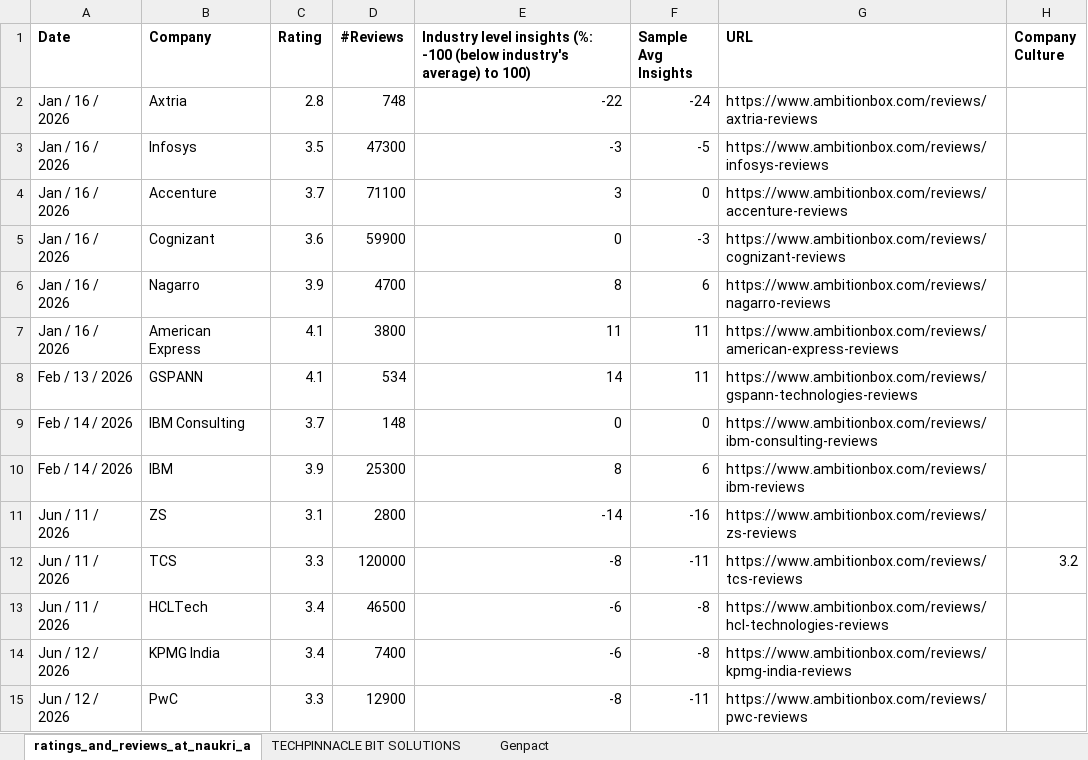
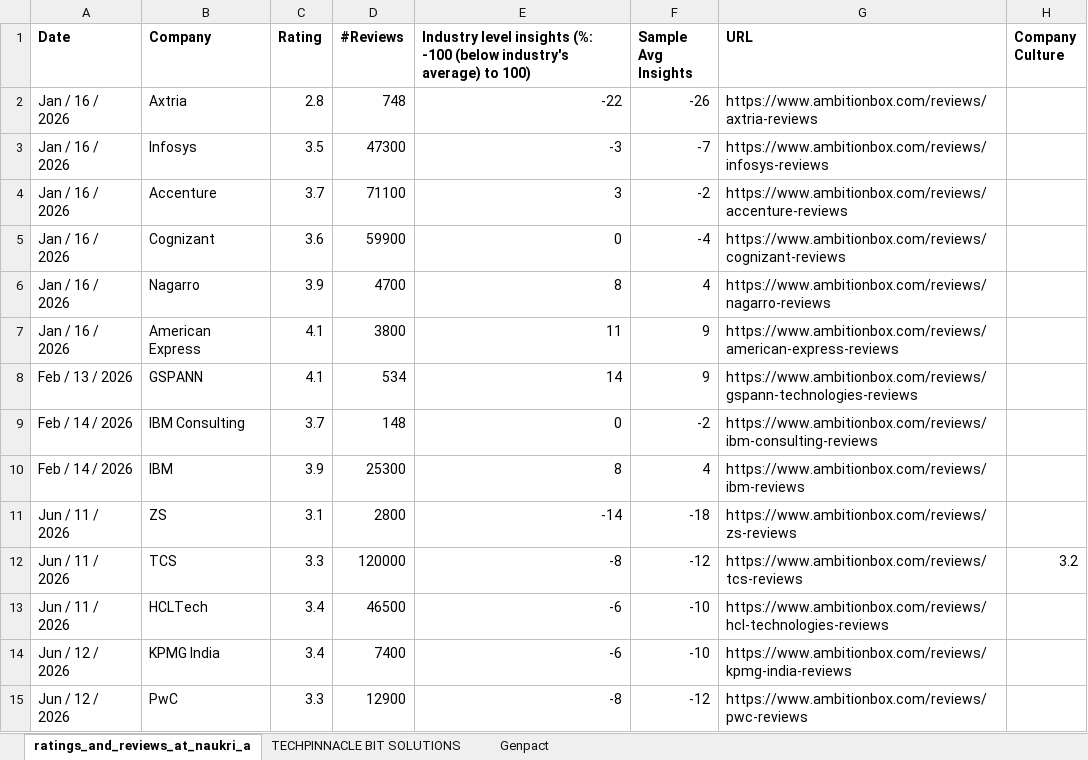
Before and after one commit to ashishjain1547/company_and_job_market_research, an Excel workbook: ratings_and_reviews_at_ambitionbox.xlsx, sheet ratings_and_reviews_at_naukri_a, drawn as a sheet; only a part is shown; values as stored, in another font and other column widths than the file's, no borders; the diff covers the shown part only; the diff names each change by its address in the sheet, - before the commit and + after, or states it on an @@ line.

```diff
--- a/ratings_and_reviews_at_ambitionbox.xlsx (sheet ratings_and_reviews_at_naukri_a)
+++ b/ratings_and_reviews_at_ambitionbox.xlsx (sheet ratings_and_reviews_at_naukri_a)
-F2 (Sample Avg Insights): -24
+F2 (Sample Avg Insights): -26
-F3 (Sample Avg Insights): -5
+F3 (Sample Avg Insights): -7
-F4 (Sample Avg Insights): 0
+F4 (Sample Avg Insights): -2
-F5 (Sample Avg Insights): -3
+F5 (Sample Avg Insights): -4
-F6 (Sample Avg Insights): 6
+F6 (Sample Avg Insights): 4
-F7:F8 (Sample Avg Insights): 11
+F7:F8 (Sample Avg Insights): 9
-F9 (Sample Avg Insights): 0
+F9 (Sample Avg Insights): -2
-F10 (Sample Avg Insights): 6
+F10 (Sample Avg Insights): 4
-F11 (Sample Avg Insights): -16
+F11 (Sample Avg Insights): -18
-F12 (Sample Avg Insights): -11
+F12 (Sample Avg Insights): -12
-F13:F14 (Sample Avg Insights): -8
+F13:F14 (Sample Avg Insights): -10
-F15 (Sample Avg Insights): -11
+F15 (Sample Avg Insights): -12
```
Also changed, not shown: 4 added rows and 10 edited cells elsewhere in this sheet, charts or pictures.
